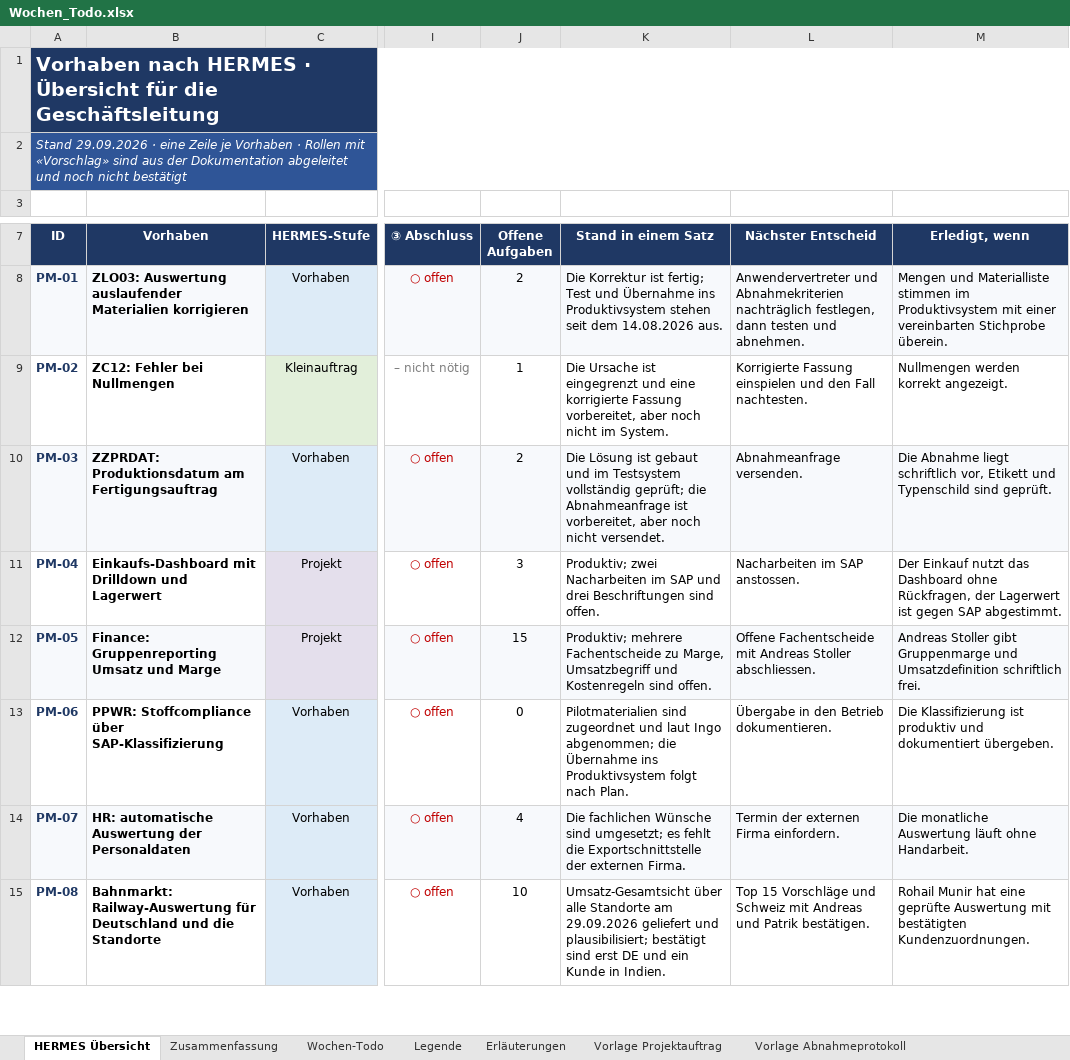
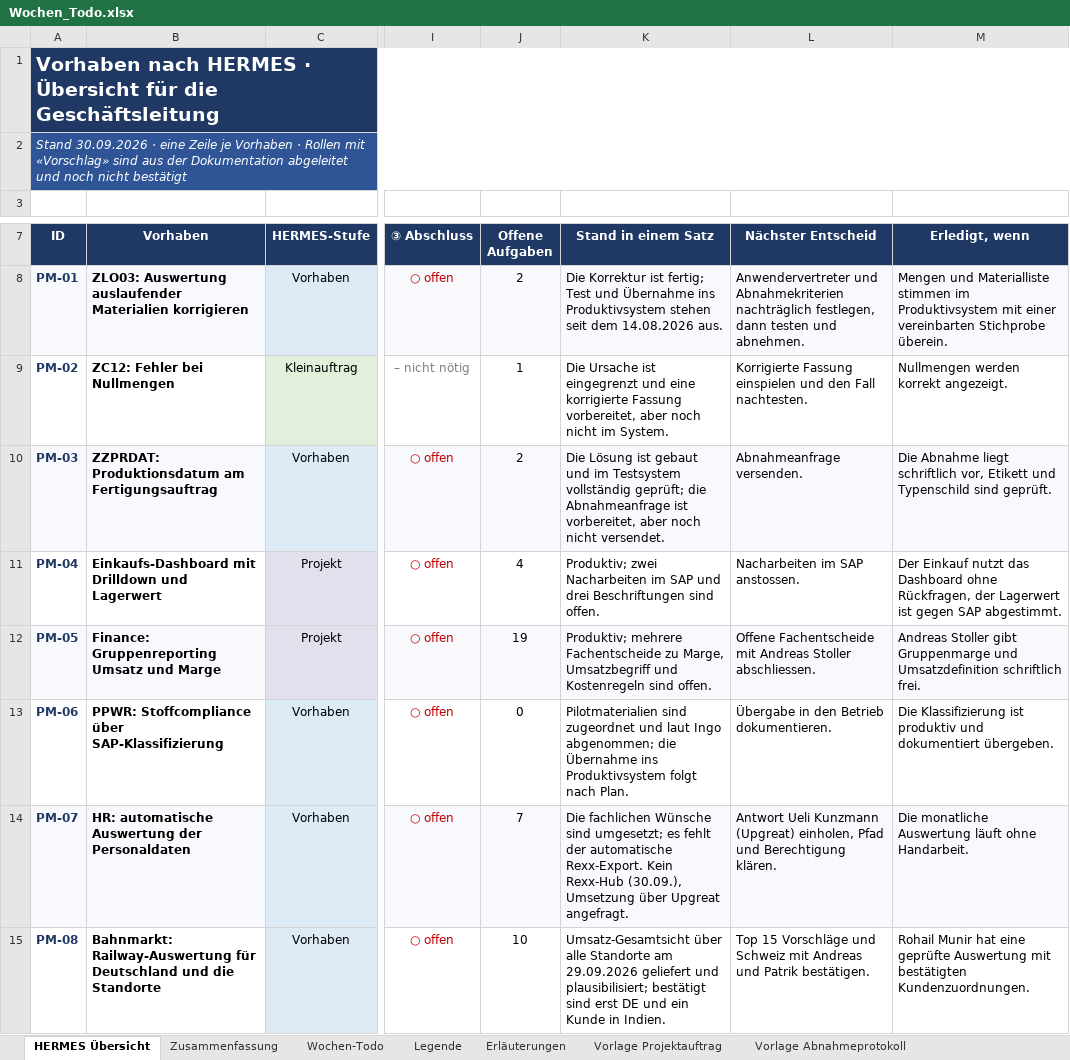
Before and after one commit to metacube2/Ai, an Excel workbook: TrafagSalesExporter/projektmanagement/Wochen_Todo.xlsx, sheet HERMES Übersicht, drawn as a sheet; only a part is shown, gaps mark what is left out; values as stored, in another font and other column widths than the file's, no borders; charts and pictures and conditional formats not drawn; the diff names each change by its address in the sheet, - before the commit and + after, or states it on an @@ line.

```diff
--- a/TrafagSalesExporter/projektmanagement/Wochen_Todo.xlsx (sheet HERMES Übersicht)
+++ b/TrafagSalesExporter/projektmanagement/Wochen_Todo.xlsx (sheet HERMES Übersicht)
-A2 (ID): Stand 29.09.2026 · eine…
+A2 (ID): Stand 30.09.2026 · eine…
-J11 (Offene Aufgaben): 3
+J11 (Offene Aufgaben): 4
-J12 (Offene Aufgaben): 15
+J12 (Offene Aufgaben): 19
-J14 (Offene Aufgaben): 4
+J14 (Offene Aufgaben): 7
-K14 (Stand in einem Satz): …es fehlt die Exportschnittstelle der externen Firma.
+K14 (Stand in einem Satz): …es fehlt der automatische Rexx-Export. Kein Rexx-Hub (30.09.), Umsetzung über Upgreat angefragt.
-L14 (Nächster Entscheid): Termin der externen Firma einfordern.
+L14 (Nächster Entscheid): Antwort Ueli Kunzmann (Upgreat) einholen, Pfad und Berechtigung klären.
```
Also changed, not shown: sheet Wochen-Todo, 1 other file.
